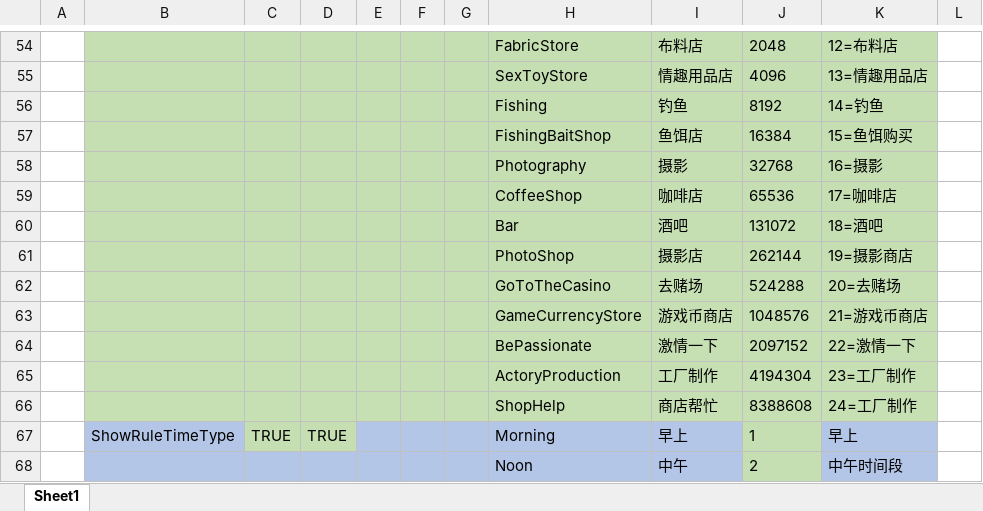
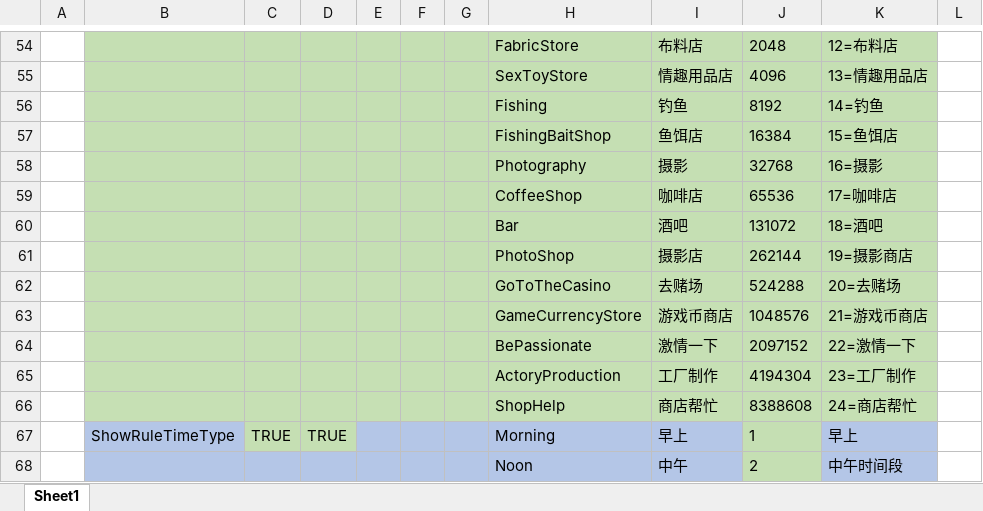
Before and after one commit to XiaoYuName/HD-2D, an Excel workbook: ExcelTool/LubanTools/DataTables/Datas/__enums__.xlsx, sheet Sheet1, drawn as a sheet; only a part is shown, gaps mark what is left out; values as stored, in another font and other column widths than the file's, no borders; the diff names each change by its address in the sheet, - before the commit and + after, or states it on an @@ line.

```diff
--- a/ExcelTool/LubanTools/DataTables/Datas/__enums__.xlsx (sheet Sheet1)
+++ b/ExcelTool/LubanTools/DataTables/Datas/__enums__.xlsx (sheet Sheet1)
-K57: 15=鱼饵购买
+K57: 15=鱼饵店
-K66: 24=工厂制作
+K66: 24=商店帮忙
```
Also changed, not shown: ExcelTool/LubanTools/DataTables/Datas/ItemData.xlsx, 6 other files.
